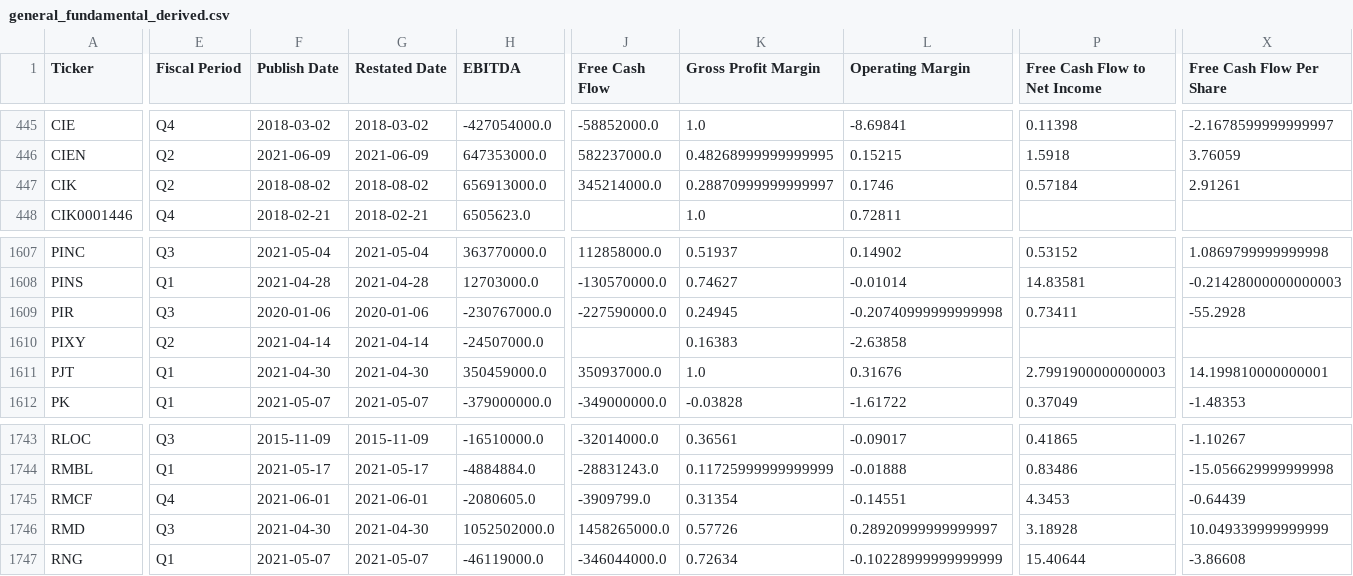
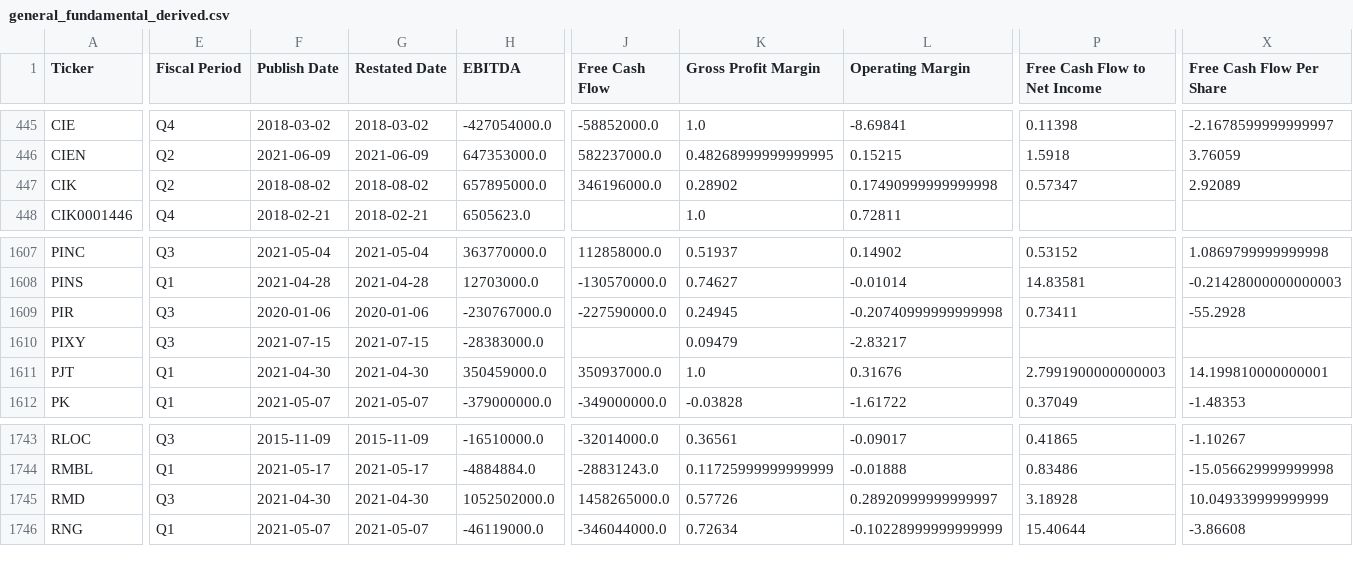
Before and after one commit to gardnmi/valuation-dashboard, a CSV file: data/general_fundamental_derived.csv, drawn as a sheet; only a part is shown, gaps mark what is left out; rows hold the shown columns only; the diff covers the shown part only; the diff names each change by its address in the sheet, - before the commit and + after, or states it on an @@ line.

```diff
--- a/data/general_fundamental_derived.csv
+++ b/data/general_fundamental_derived.csv
-H447 (EBITDA): 656913000.0
+H447 (EBITDA): 657895000.0
-J447 (Free Cash Flow): 345214000.0
+J447 (Free Cash Flow): 346196000.0
-K447 (Gross Profit Margin): 0.28870999999999997
+K447 (Gross Profit Margin): 0.28902
-L447 (Operating Margin): 0.1746
+L447 (Operating Margin): 0.17490999999999998
-P447 (Free Cash Flow to Net Income): 0.57184
+P447 (Free Cash Flow to Net Income): 0.57347
-X447 (Free Cash Flow Per Share): 2.91261
+X447 (Free Cash Flow Per Share): 2.92089
-E1610 (Fiscal Period): Q2
+E1610 (Fiscal Period): Q3
-F1610 (Publish Date): 2021-04-14
+F1610 (Publish Date): 2021-07-15
-G1610 (Restated Date): 2021-04-14
+G1610 (Restated Date): 2021-07-15
-H1610 (EBITDA): -24507000.0
+H1610 (EBITDA): -28383000.0
-K1610 (Gross Profit Margin): 0.16383
+K1610 (Gross Profit Margin): 0.09479
-L1610 (Operating Margin): -2.63858
+L1610 (Operating Margin): -2.83217
-row 1745: RMCF | Q4 | 2021-06-01 | 2021-06-01 | -2080605.0 | -3909799.0 | 0.31354 | -0.14551 | 4.3453 | -0.64439
```
Also changed, not shown: 10 edited cells elsewhere in this file, data/banks_predictions.csv, data/general_balance.csv, 13 other files.
